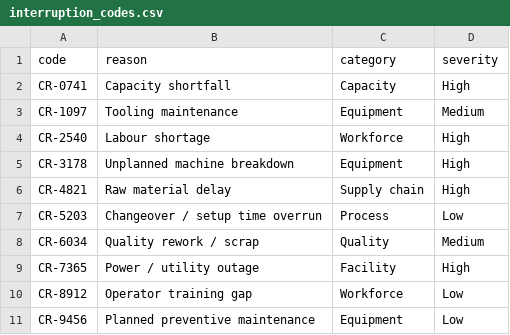
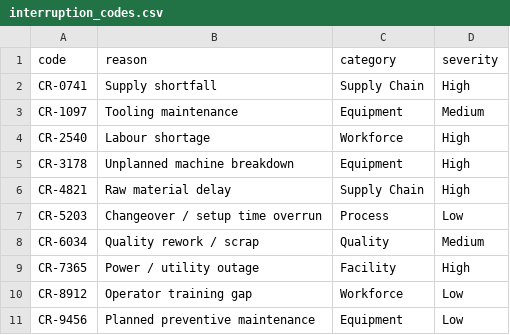
Before and after one commit to mmetwalli96/mm-auto, a CSV file: db/postgres/data/interruption_codes.csv, drawn as a sheet.

```diff
--- a/db/postgres/data/interruption_codes.csv
+++ b/db/postgres/data/interruption_codes.csv
@@ -1,3 +1,3 @@
 code,reason,category,severity
-CR-0741,Capacity shortfall,Capacity,High
+CR-0741,Supply shortfall,Supply Chain,High
 CR-1097,Tooling maintenance,Equipment,Medium
@@ -5,3 +5,3 @@ CR-2540,Labour shortage,Workforce,High
 CR-3178,Unplanned machine breakdown,Equipment,High
-CR-4821,Raw material delay,Supply chain,High
+CR-4821,Raw material delay,Supply Chain,High
 CR-5203,Changeover / setup time overrun,Process,Low
```
Also changed, not shown: db/neo4j/data/supply.csv, db/postgres/data/incident_history.csv.
